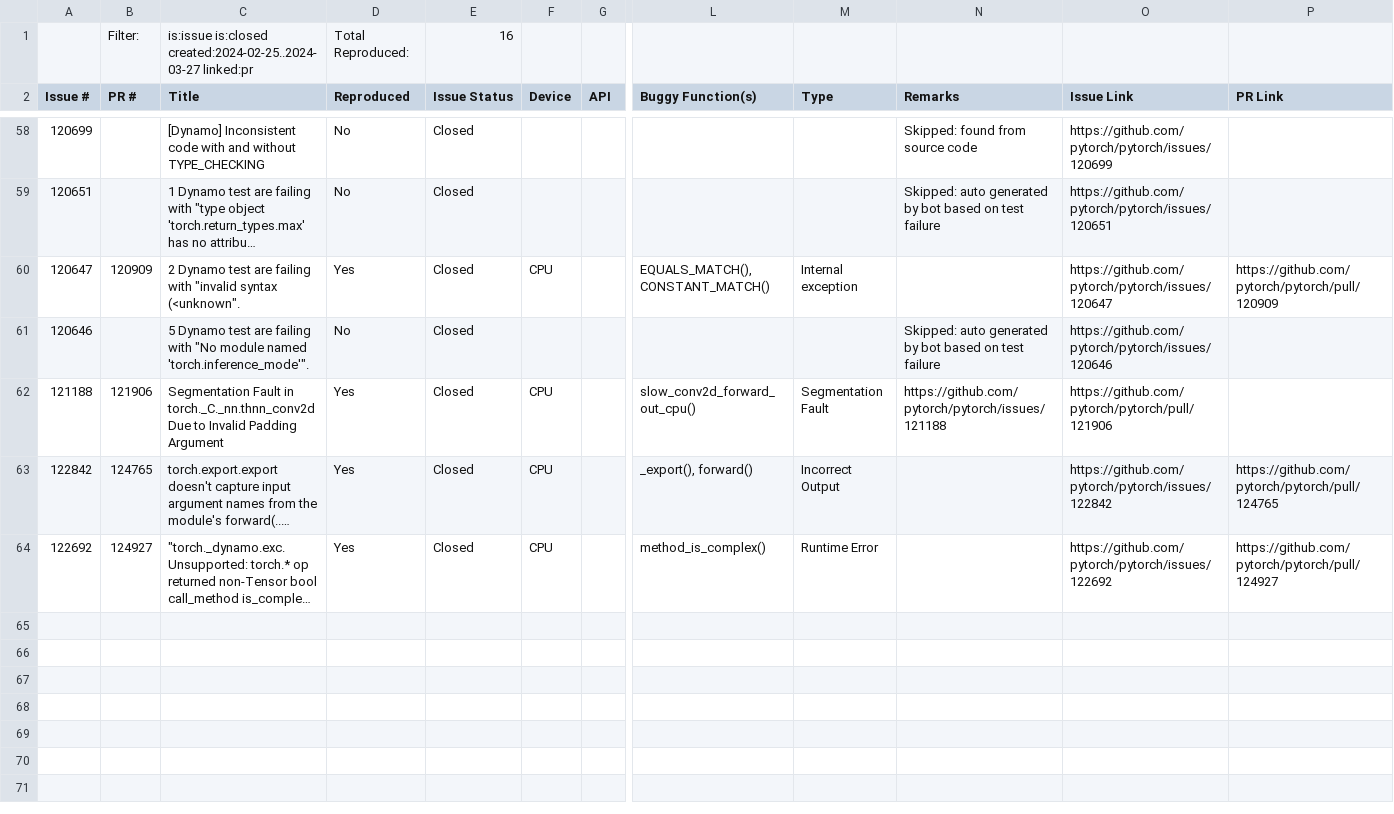
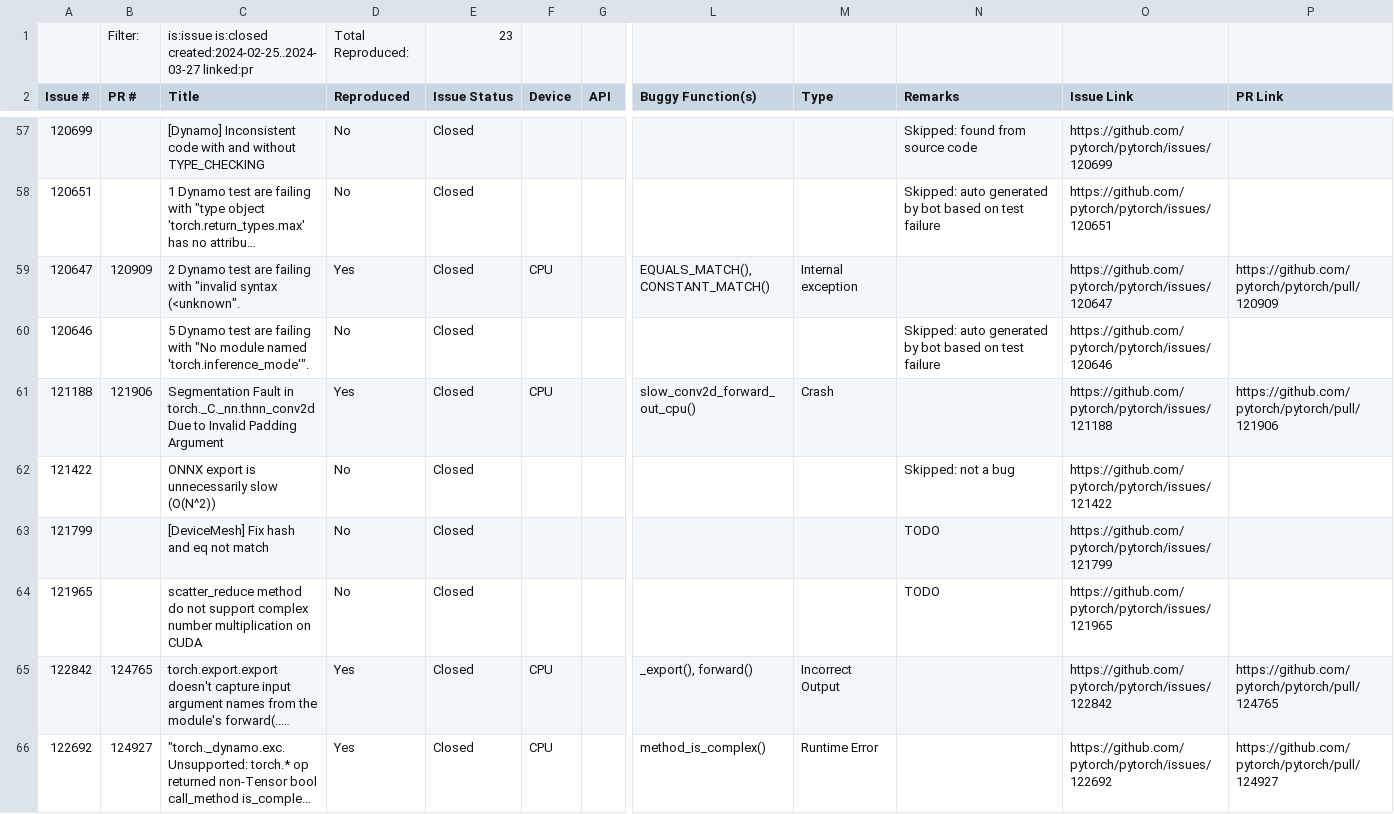
Before and after one commit to ncsu-swat/bugsindlls, a CSV file: bug_dataset_pytorch.csv, drawn as a sheet; only a part is shown, gaps mark what is left out; long unchanged cells end in …; addresses are those after the commit; rows hold the shown columns only; the diff covers the shown part only; the diff names each change by its address in the sheet, - before the commit and + after, or states it on an @@ line.

Commit message:
Added sort and proper filters for bug manifestation types

```diff
--- a/bug_dataset_pytorch.csv
+++ b/bug_dataset_pytorch.csv
-E1 (Issue Status): 16
+E1 (Issue Status): 23
-M61 (Type): Segmentation Fault
+M61 (Type): Crash
-N61 (Remarks): https://github.com/pytorch/pytorch/issues/121188
+N61 (Remarks): (empty)
-O61 (Issue Link): https://github.com/pytorch/pytorch/pull/121906
+O61 (Issue Link): https://github.com/pytorch/pytorch/issues/121188
-P61 (PR Link): (empty)
+P61 (PR Link): https://github.com/pytorch/pytorch/pull/121906
+row 62: 121422 |  | ONNX export is unnecessarily slow (O(N^2)) | No | Closed |  |  |  |  | Skipped: not a bug | https://github.com/pytorch/pytorch/issues/121422
+row 63: 121799 |  | [DeviceMesh] Fix hash and eq not match | No | Closed |  |  |  |  | TODO | https://github.com/pytorch/pytorch/issues/121799
+row 64: 121965 |  | scatter_reduce method do not support complex number multiplication on CUDA | No | Closed |  |  |  |  | TODO | https://github.com/pytorch/pytorch/issues/121965
```
Also changed, not shown: 15 added rows, 1 removed row and 10 edited cells elsewhere in this file, bug_dataset_jax.csv, bug_dataset_tensorflow.csv, 1 other file.
